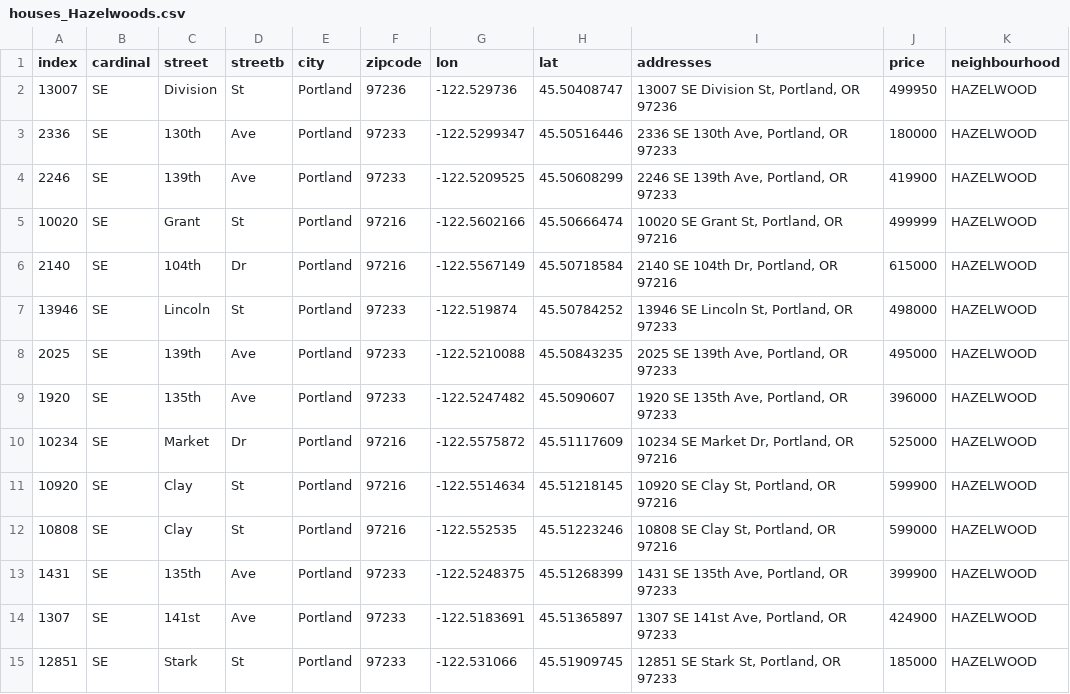
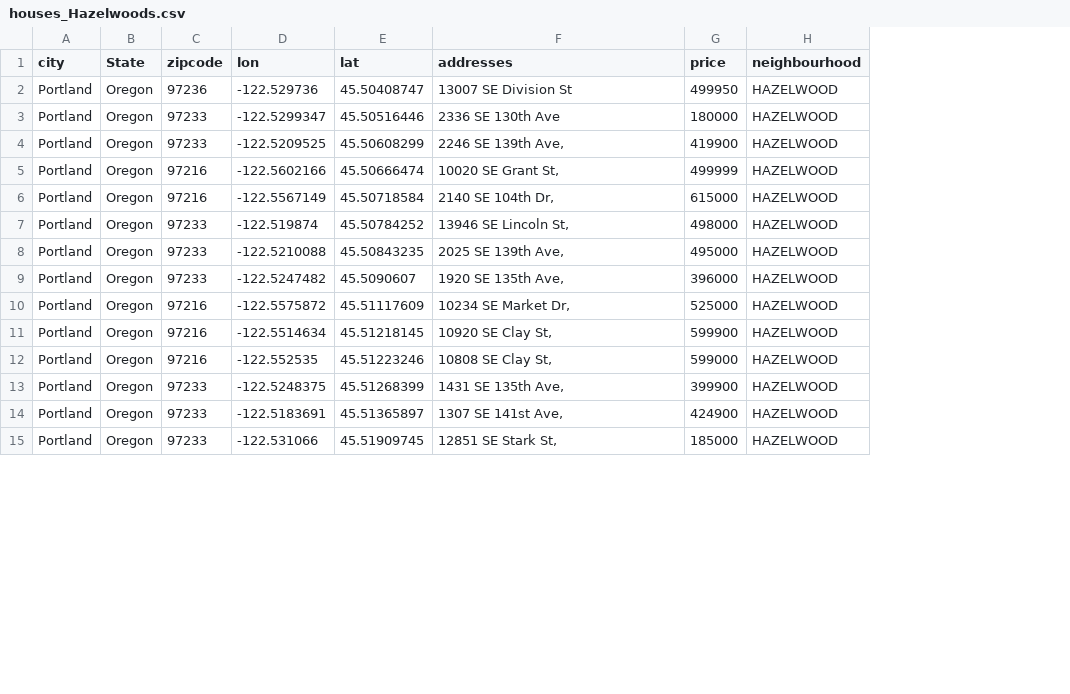
Before and after one commit to listonaj/WEB_SCRAPPING, a CSV file: Google Colaboratory Notebook/Data/houses_Hazelwoods.csv, drawn as a sheet; only a part is shown; removed rows and columns are numbered as before the commit, all else as after; the diff covers the shown part only; the diff names each change by its address in the sheet, - before the commit and + after, or states it on an @@ line.

```diff
--- a/Google Colaboratory Notebook/Data/houses_Hazelwoods.csv
+++ b/Google Colaboratory Notebook/Data/houses_Hazelwoods.csv
-column A (index), rows 2-15: 13007 | 2336 | 2246 | 10020 | 2140 | 13946 | 2025 | 1920 | 10234 | 10920 | 10808 | 1431 | 1307 | 12851
-column B (cardinal), rows 2-15: all SE
-column C (street), rows 2-15: Division | 130th | 139th | Grant | 104th | Lincoln | 139th | 135th | Market | Clay | Clay | 135th | 141st | Stark
-column D (streetb), rows 2-15: St | Ave | Ave | St | Dr | St | Ave | Ave | Dr | St | St | Ave | Ave | St
+column B (State), rows 2-15: all Oregon
-F2 (addresses): 13007 SE Division St, Portland, OR 97236
+F2 (addresses): 13007 SE Division St
-F3 (addresses): 2336 SE 130th Ave, Portland, OR 97233
+F3 (addresses): 2336 SE 130th Ave
-F4 (addresses): 2246 SE 139th Ave, Portland, OR 97233
+F4 (addresses): 2246 SE 139th Ave,
-F5 (addresses): 10020 SE Grant St, Portland, OR 97216
+F5 (addresses): 10020 SE Grant St,
-F6 (addresses): 2140 SE 104th Dr, Portland, OR 97216
+F6 (addresses): 2140 SE 104th Dr,
-F7 (addresses): 13946 SE Lincoln St, Portland, OR 97233
+F7 (addresses): 13946 SE Lincoln St,
-F8 (addresses): 2025 SE 139th Ave, Portland, OR 97233
+F8 (addresses): 2025 SE 139th Ave,
-F9 (addresses): 1920 SE 135th Ave, Portland, OR 97233
+F9 (addresses): 1920 SE 135th Ave,
-F10 (addresses): 10234 SE Market Dr, Portland, OR 97216
+F10 (addresses): 10234 SE Market Dr,
-F11 (addresses): 10920 SE Clay St, Portland, OR 97216
+F11 (addresses): 10920 SE Clay St,
-F12 (addresses): 10808 SE Clay St, Portland, OR 97216
+F12 (addresses): 10808 SE Clay St,
-F13 (addresses): 1431 SE 135th Ave, Portland, OR 97233
+F13 (addresses): 1431 SE 135th Ave,
-F14 (addresses): 1307 SE 141st Ave, Portland, OR 97233
+F14 (addresses): 1307 SE 141st Ave,
-F15 (addresses): 12851 SE Stark St, Portland, OR 97233
+F15 (addresses): 12851 SE Stark St,
```
Also changed, not shown: 37 edited cells elsewhere in this file, 10 other files.
